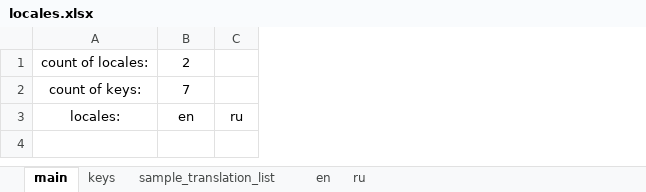
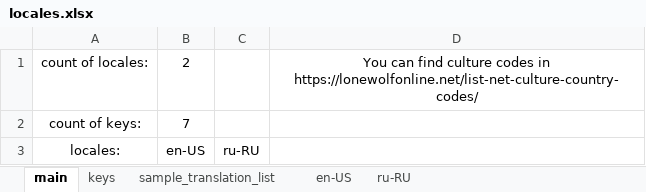
Before and after one commit to lesh6295-png/Karen, an Excel workbook: Assets/locales.xlsx, sheet main, drawn as a sheet; values as stored, in another font and other column widths than the file's, no borders; removed rows and columns are numbered as before the commit, all else as after; the diff names each change by its address in the sheet, - before the commit and + after, or states it on an @@ line.

```diff
--- a/Assets/locales.xlsx (sheet main)
+++ b/Assets/locales.xlsx (sheet main)
-sheet tab: en
+sheet tab: en-US
-sheet tab: ru
+sheet tab: ru-RU
-column C, row 3: ru
+column C, row 3: ru-RU
+column D, row 1: You can find culture codes in https://lonewolfonline.net/list-net-culture-country-codes/
-B3: en
+B3: en-US
```
Also changed, not shown: 15 other files.
